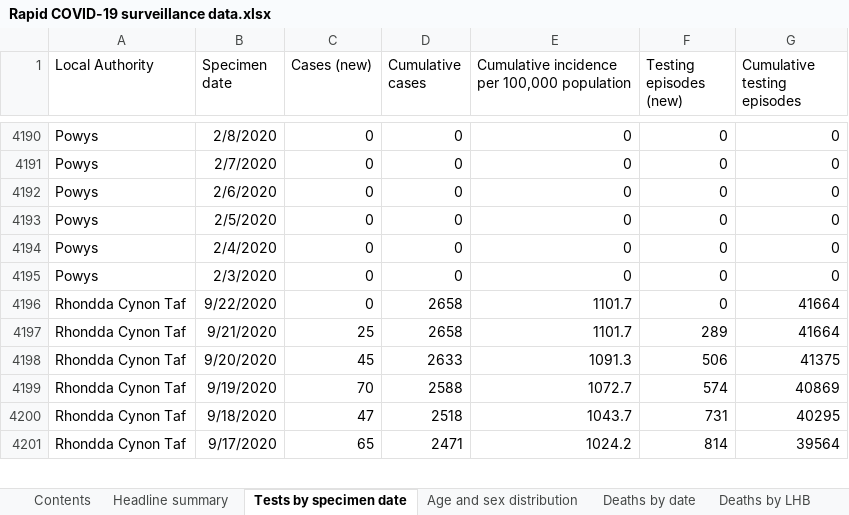
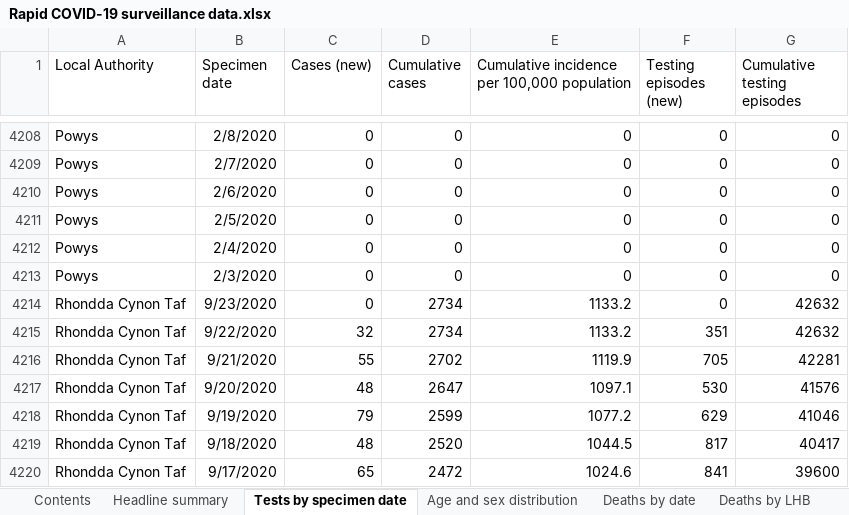
Before and after one commit to beta-decay/beta-decay.github.io, an Excel workbook: covid_n_wales/Rapid COVID-19 surveillance data.xlsx, sheet Tests by specimen date, drawn as a sheet; only a part is shown, gaps mark what is left out; values as stored, in another font and other column widths than the file's, no borders; addresses are those after the commit; the diff covers the shown part only; the diff names each change by its address in the sheet, - before the commit and + after, or states it on an @@ line.

Commit message:
automatically added covid graphs

```diff
--- a/covid_n_wales/Rapid COVID-19 surveillance data.xlsx (sheet Tests by specimen date)
+++ b/covid_n_wales/Rapid COVID-19 surveillance data.xlsx (sheet Tests by specimen date)
+row 4214: Rhondda Cynon Taf | 9/23/2020 | 0 | 2734 | 1133.2 | 0 | 42632
-C4215 (Cases (new)): 0
+C4215 (Cases (new)): 32
-D4215 (Cumulative cases): 2658
+D4215 (Cumulative cases): 2734
-E4215: 1101.7
+E4215: 1133.2
-F4215 (Testing episodes (new)): 0
+F4215 (Testing episodes (new)): 351
-G4215 (Cumulative testing episodes): 41664
+G4215 (Cumulative testing episodes): 42632
-C4216 (Cases (new)): 25
+C4216 (Cases (new)): 55
-D4216 (Cumulative cases): 2658
+D4216 (Cumulative cases): 2702
-E4216: 1101.7
+E4216: 1119.9
-F4216 (Testing episodes (new)): 289
+F4216 (Testing episodes (new)): 705
-G4216 (Cumulative testing episodes): 41664
+G4216 (Cumulative testing episodes): 42281
-C4217 (Cases (new)): 45
+C4217 (Cases (new)): 48
-D4217 (Cumulative cases): 2633
+D4217 (Cumulative cases): 2647
-E4217: 1091.3
+E4217: 1097.1
-F4217 (Testing episodes (new)): 506
+F4217 (Testing episodes (new)): 530
-G4217 (Cumulative testing episodes): 41375
+G4217 (Cumulative testing episodes): 41576
-C4218 (Cases (new)): 70
+C4218 (Cases (new)): 79
-D4218 (Cumulative cases): 2588
+D4218 (Cumulative cases): 2599
-E4218: 1072.7
+E4218: 1077.2
-F4218 (Testing episodes (new)): 574
+F4218 (Testing episodes (new)): 629
-G4218 (Cumulative testing episodes): 40869
+G4218 (Cumulative testing episodes): 41046
-C4219 (Cases (new)): 47
+C4219 (Cases (new)): 48
-D4219 (Cumulative cases): 2518
+D4219 (Cumulative cases): 2520
-E4219: 1043.7
+E4219: 1044.5
-F4219 (Testing episodes (new)): 731
+F4219 (Testing episodes (new)): 817
-G4219 (Cumulative testing episodes): 40295
+G4219 (Cumulative testing episodes): 40417
-D4220 (Cumulative cases): 2471
+D4220 (Cumulative cases): 2472
-E4220: 1024.2
+E4220: 1024.6
-F4220 (Testing episodes (new)): 814
+F4220 (Testing episodes (new)): 841
-G4220 (Cumulative testing episodes): 39564
+G4220 (Cumulative testing episodes): 39600
```
Also changed, not shown: 23 added rows and 1083 edited cells elsewhere in this sheet, sheet Total tests authorised, sheet Headline summary, sheet Contents, 10 other files.
